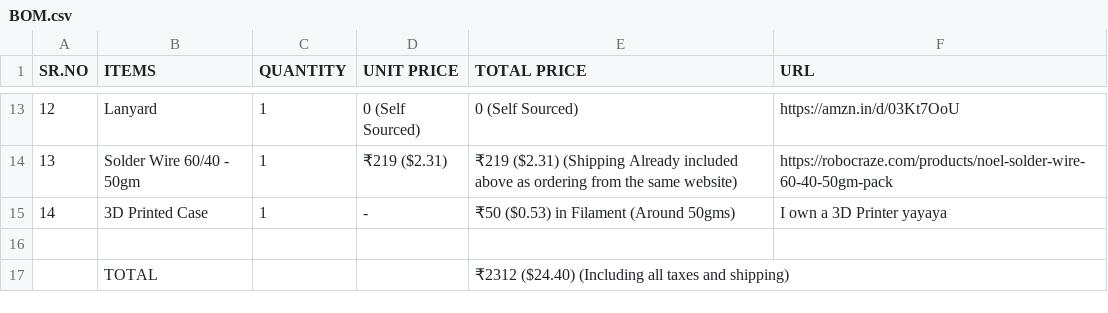
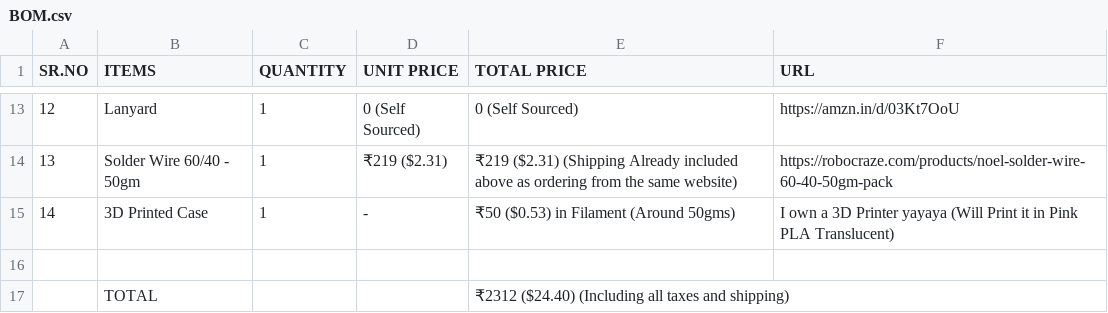
Before and after one commit to Tirthak-bot/Tamagotchi, a CSV file: BOM.csv, drawn as a sheet; only a part is shown, gaps mark what is left out.

Commit message:
Update BOM.csv

```diff
--- a/BOM.csv
+++ b/BOM.csv
@@ -14,3 +14,3 @@ SR.NO,ITEMS,QUANTITY,UNIT PRICE,TOTAL PRICE,URL
 13,Solder Wire 60/40 - 50gm,1,₹219 ($2.31),₹219 ($2.31) (Shipping Already included above as ordering from the same website),https://robocraze.com/products/noel-solder-wire-60-40-50gm-pack
-14,3D Printed Case,1,-, ₹50 ($0.53) in Filament (Around 50gms),I own a 3D Printer yayaya
+14,3D Printed Case,1,-, ₹50 ($0.53) in Filament (Around 50gms),I own a 3D Printer yayaya (Will Print it in Pink PLA Translucent)
 ,,,,,
```
